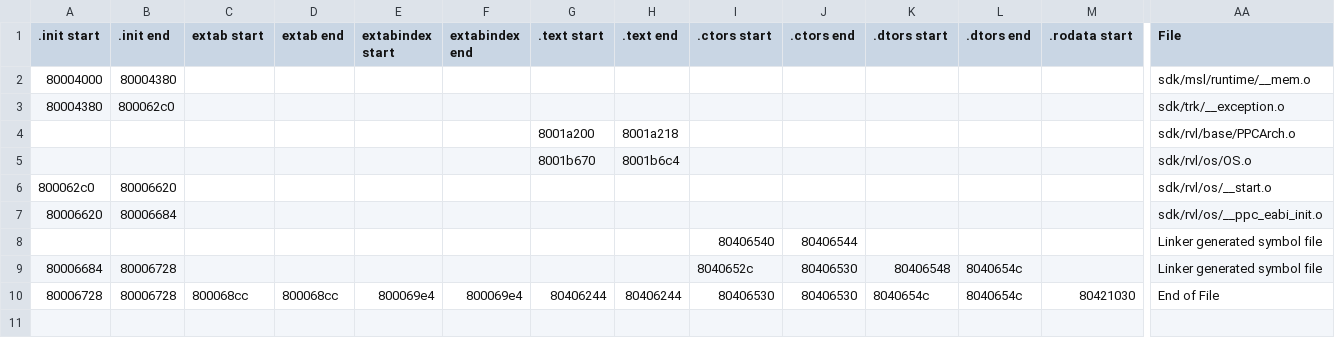
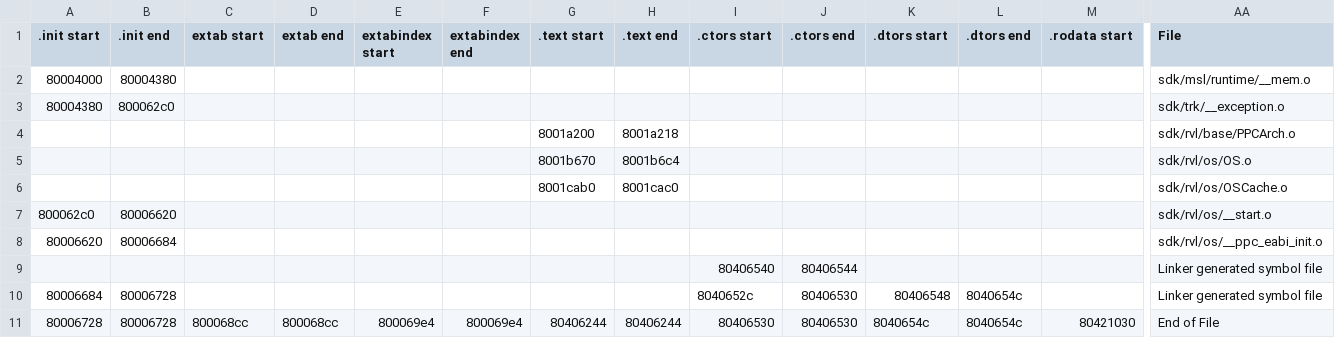
Before and after one commit to DarkKirb/donut-decomp, a CSV file: data/ranges.csv, drawn as a sheet; only a part is shown, gaps mark what is left out; rows hold the shown columns only; the diff names each change by its address in the sheet, - before the commit and + after, or states it on an @@ line.

```diff
--- a/data/ranges.csv
+++ b/data/ranges.csv
+row 6:  |  |  |  |  |  | 8001cab0 | 8001cac0 |  |  |  |  |  | sdk/rvl/os/OSCache.o
```
Also changed, not shown: data/symbols.csv, 3 other files.
